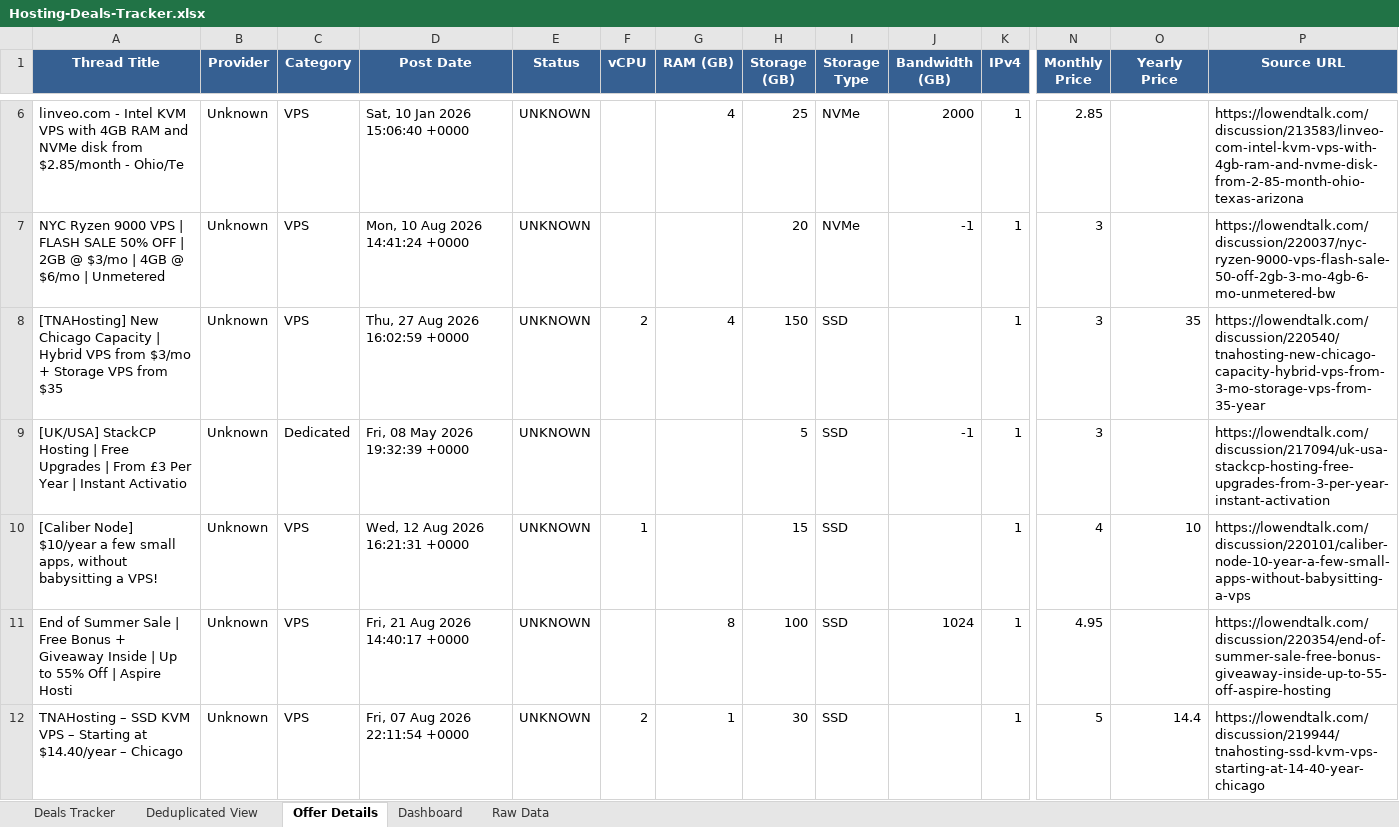
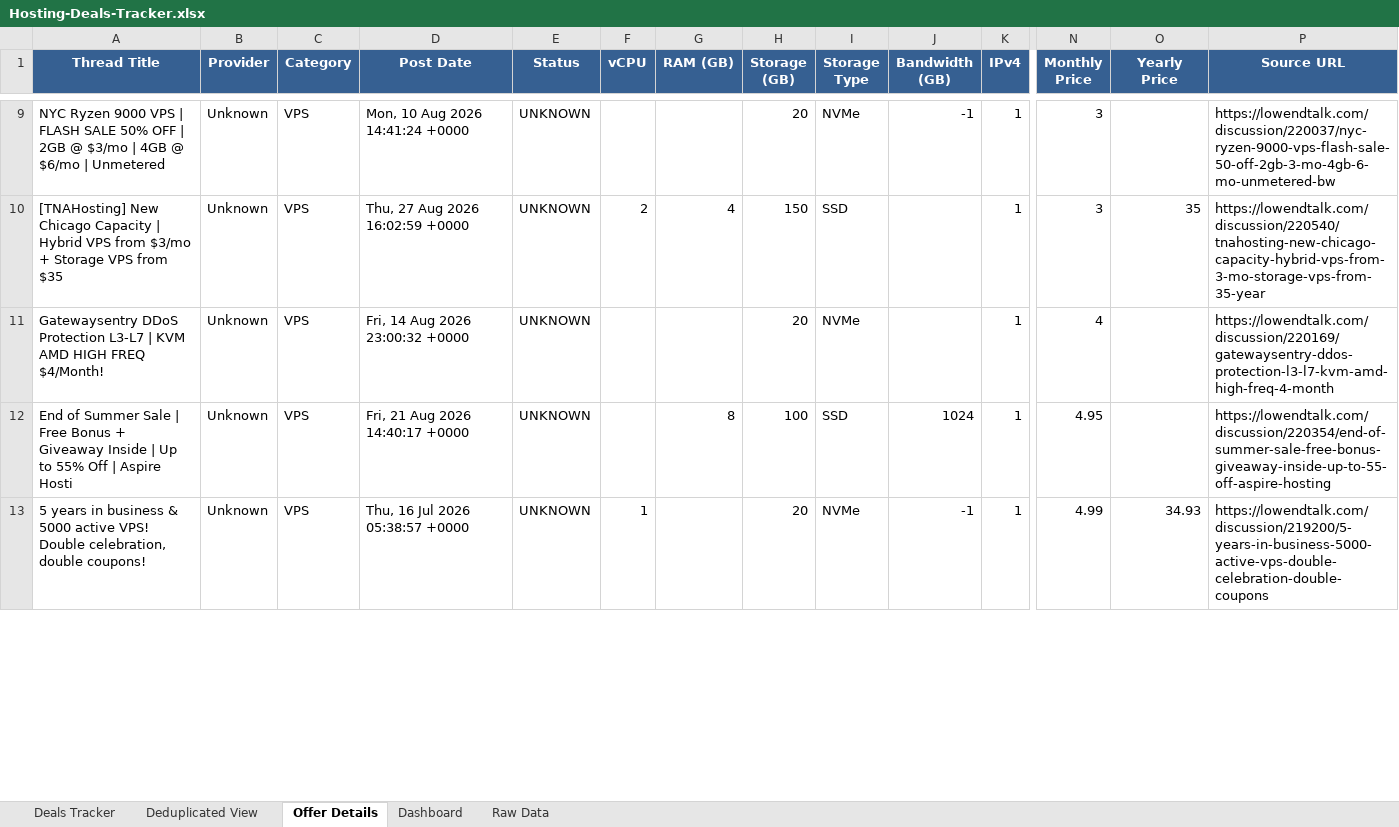
Before and after one commit to bojak83318/hosting-deals-tracker, an Excel workbook: output/Hosting-Deals-Tracker.xlsx, sheet Offer Details, drawn as a sheet; only a part is shown, gaps mark what is left out; values as stored, in another font and other column widths than the file's, no borders; removed rows and columns are numbered as before the commit, all else as after; rows hold the shown columns only; the diff covers the shown part only; the diff names each change by its address in the sheet, - before the commit and + after, or states it on an @@ line.

```diff
--- a/output/Hosting-Deals-Tracker.xlsx (sheet Offer Details)
+++ b/output/Hosting-Deals-Tracker.xlsx (sheet Offer Details)
-row 6: linveo.com - Intel KVM VPS with 4GB RAM and NVMe disk from $2.85/month - Ohio/Te | Unknown | VPS | Sat, 10 Jan 2026 15:06:40 +0000 | UNKNOWN |  | 4 | 25 | NVMe | 2000 | 1 | 2.85 |  | https://lowendtalk.com/discussion/213583/linveo-com-intel-kvm-vps-with-4gb-ram-and-nvme-disk-from-2-85-month-ohio-texas-arizona
-row 9: [UK/USA] StackCP Hosting | Free Upgrades | From £3 Per Year | Instant Activatio | Unknown | Dedicated | Fri, 08 May 2026 19:32:39 +0000 | UNKNOWN |  |  | 5 | SSD | -1 | 1 | 3 |  | https://lowendtalk.com/discussion/217094/uk-usa-stackcp-hosting-free-upgrades-from-3-per-year-instant-activation
-A11 (Thread Title): [Caliber Node] $10/year a few small apps, without babysitting a VPS!
+A11 (Thread Title): Gatewaysentry DDoS Protection L3-L7 | KVM AMD HIGH FREQ $4/Month!
-D11 (Post Date): Wed, 12 Aug 2026 16:21:31 +0000
+D11 (Post Date): Fri, 14 Aug 2026 23:00:32 +0000
-F11 (vCPU): 1
+F11 (vCPU): (empty)
-H11 (Storage (GB)): 15
+H11 (Storage (GB)): 20
-I11 (Storage Type): SSD
+I11 (Storage Type): NVMe
-O11 (Yearly Price): 10
+O11 (Yearly Price): (empty)
-P11 (Source URL): https://lowendtalk.com/discussion/220101/caliber-node-10-year-a-few-small-apps-without-babysitting-a-vps
+P11 (Source URL): https://lowendtalk.com/discussion/220169/gatewaysentry-ddos-protection-l3-l7-kvm-amd-high-freq-4-month
-row 12: TNAHosting – SSD KVM VPS – Starting at $14.40/year – Chicago | Unknown | VPS | Fri, 07 Aug 2026 22:11:54 +0000 | UNKNOWN | 2 | 1 | 30 | SSD |  | 1 | 5 | 14.4 | https://lowendtalk.com/discussion/219944/tnahosting-ssd-kvm-vps-starting-at-14-40-year-chicago
+row 13: 5 years in business & 5000 active VPS! Double celebration, double coupons! | Unknown | VPS | Thu, 16 Jul 2026 05:38:57 +0000 | UNKNOWN | 1 |  | 20 | NVMe | -1 | 1 | 4.99 | 34.93 | https://lowendtalk.com/discussion/219200/5-years-in-business-5000-active-vps-double-celebration-double-coupons
```
Also changed, not shown: 15 added rows, 3 removed rows, 1 moved row and 35 edited cells elsewhere in this sheet, sheet Raw Data, sheet Deals Tracker, sheet Deduplicated View, sheet Dashboard, 1 other file.
